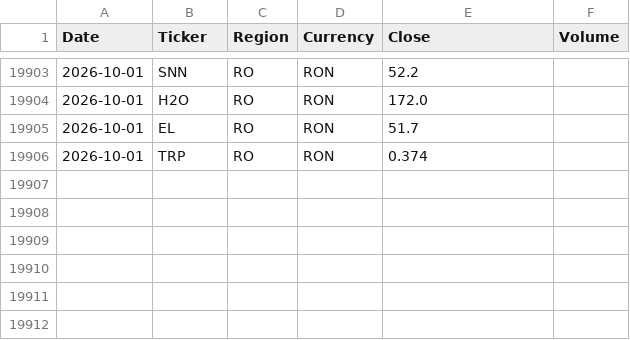
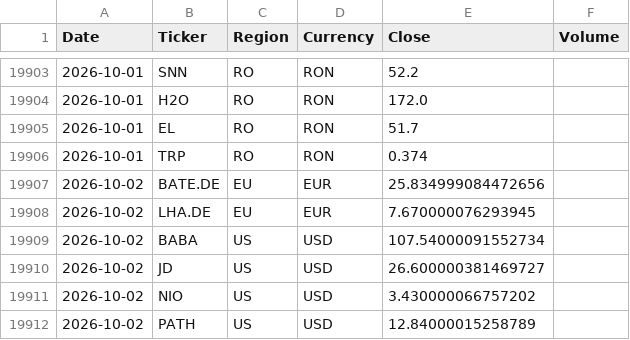
Before and after one commit to drapin22/dp_avb_stock_auto, a CSV file: data/prices_history.csv, drawn as a sheet; only a part is shown, gaps mark what is left out; the diff names each change by its address in the sheet, - before the commit and + after, or states it on an @@ line.

Commit message:
Daily prices update (EU + US, Yahoo)

```diff
--- a/data/prices_history.csv
+++ b/data/prices_history.csv
+row 19907: 2026-10-02 | BATE.DE | EU | EUR | 25.834999084472656
+row 19908: 2026-10-02 | LHA.DE | EU | EUR | 7.670000076293945
+row 19909: 2026-10-02 | BABA | US | USD | 107.54000091552734
+row 19910: 2026-10-02 | JD | US | USD | 26.600000381469727
+row 19911: 2026-10-02 | NIO | US | USD | 3.430000066757202
+row 19912: 2026-10-02 | PATH | US | USD | 12.84000015258789
```
